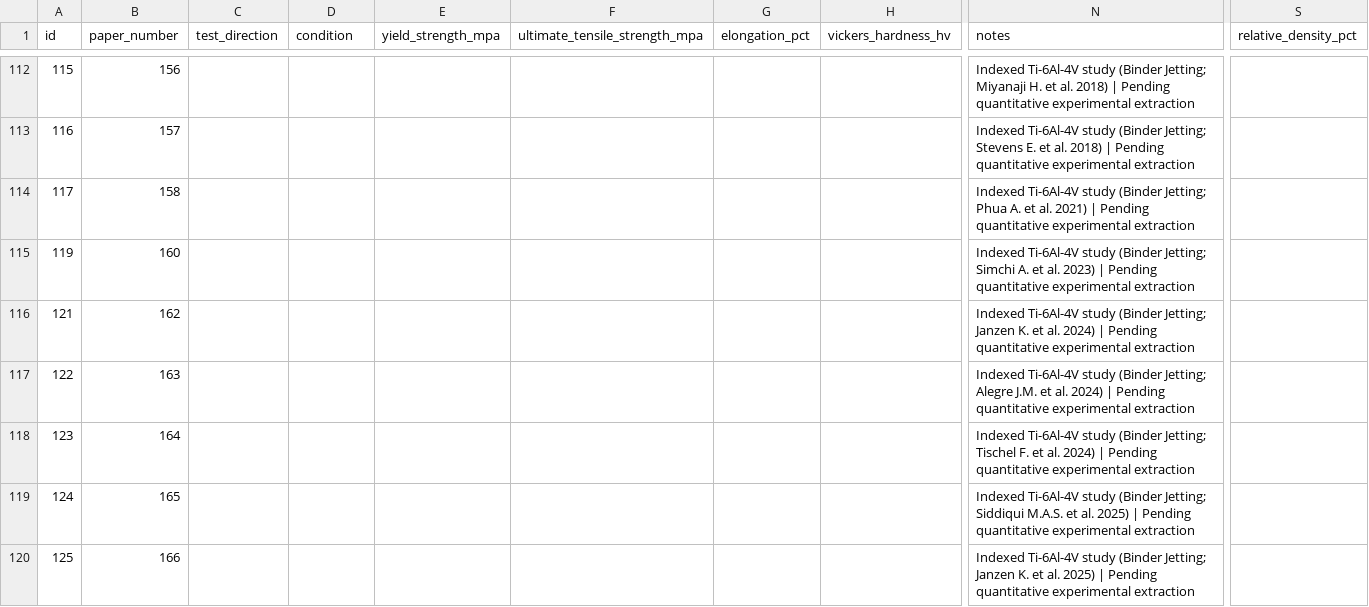
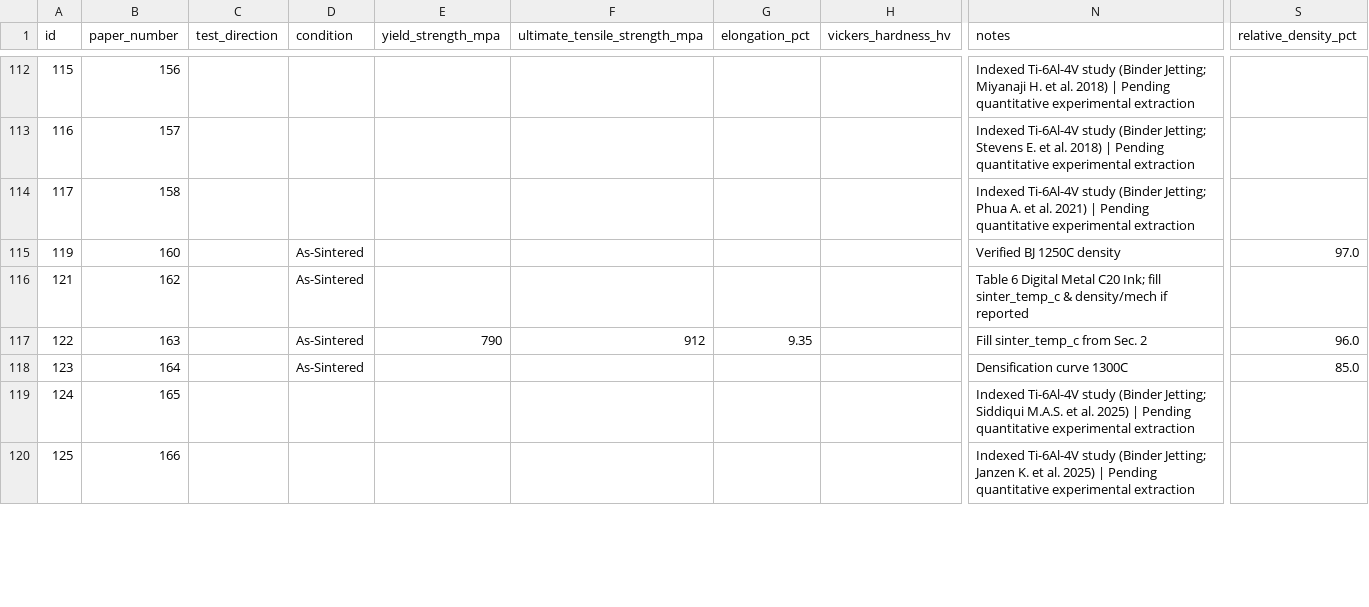
Before and after one commit to Roshan5329p/NITT-Internship, a CSV file: data/ti64_mechanical_properties.csv, drawn as a sheet; only a part is shown, gaps mark what is left out; the diff covers the shown part only; the diff names each change by its address in the sheet, - before the commit and + after, or states it on an @@ line.

```diff
--- a/data/ti64_mechanical_properties.csv
+++ b/data/ti64_mechanical_properties.csv
-D115:D118 (condition): (empty)
+D115:D118 (condition): As-Sintered
-N115 (notes): Indexed Ti-6Al-4V study (Binder Jetting; Simchi A. et al. 2023) | Pending quantitative experimental extraction
+N115 (notes): Verified BJ 1250C density
-S115 (relative_density_pct): (empty)
+S115 (relative_density_pct): 97.0
-N116 (notes): Indexed Ti-6Al-4V study (Binder Jetting; Janzen K. et al. 2024) | Pending quantitative experimental extraction
+N116 (notes): Table 6 Digital Metal C20 Ink; fill sinter_temp_c & density/mech if reported
-E117 (yield_strength_mpa): (empty)
+E117 (yield_strength_mpa): 790
-F117 (ultimate_tensile_strength_mpa): (empty)
+F117 (ultimate_tensile_strength_mpa): 912
-G117 (elongation_pct): (empty)
+G117 (elongation_pct): 9.35
-N117 (notes): Indexed Ti-6Al-4V study (Binder Jetting; Alegre J.M. et al. 2024) | Pending quantitative experimental extraction
+N117 (notes): Fill sinter_temp_c from Sec. 2
-S117 (relative_density_pct): (empty)
+S117 (relative_density_pct): 96.0
-N118 (notes): Indexed Ti-6Al-4V study (Binder Jetting; Tischel F. et al. 2024) | Pending quantitative experimental extraction
+N118 (notes): Densification curve 1300C
-S118 (relative_density_pct): (empty)
+S118 (relative_density_pct): 85.0
```
Also changed, not shown: 3 added rows and 19 edited cells elsewhere in this file, data/ti64_process_parameters.csv, 13 other files.
